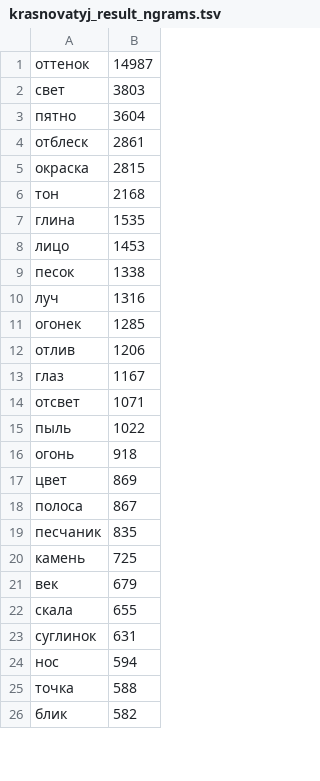
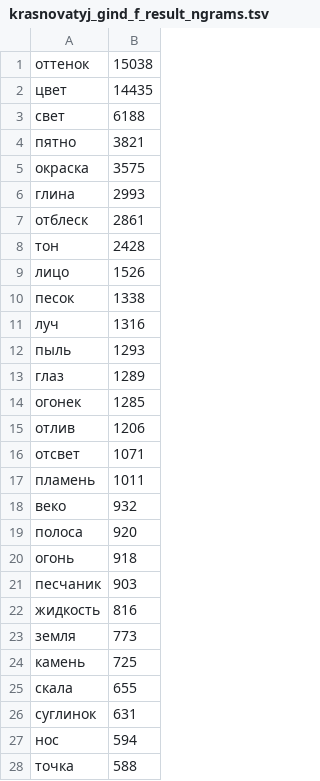
Before and after one commit to Shakurova/ngrams, a TSV file: russian/results/krasnovatyj_gind_f_result_ngrams.tsv (was russian/results/krasnovatyj_result_ngrams.tsv), drawn as a sheet; only a part is shown; the shorter side is filled out with more unchanged rows; the diff covers the shown part only.

```diff
--- a/russian/results/krasnovatyj_result_ngrams.tsv
+++ b/russian/results/krasnovatyj_gind_f_result_ngrams.tsv
@@ -1,22 +1,25 @@
-оттенок	14987
-свет	3803
-пятно	3604
+оттенок	15038
+цвет	14435
+свет	6188
+пятно	3821
+окраска	3575
+глина	2993
 отблеск	2861
-окраска	2815
-тон	2168
-глина	1535
-лицо	1453
+тон	2428
+лицо	1526
 песок	1338
 луч	1316
+пыль	1293
+глаз	1289
 огонек	1285
 отлив	1206
-глаз	1167
 отсвет	1071
-пыль	1022
+пламень	1011
+веко	932
+полоса	920
 огонь	918
-цвет	869
-полоса	867
-песчаник	835
+песчаник	903
+жидкость	816
+земля	773
 камень	725
-век	679
 скала	655
```
Also changed, not shown: 28 added rows, 22 removed rows, 22 moved rows and 4 edited cells elsewhere in this file, russian/results/syroj_gind_f_result_ngrams.tsv, russian/results/vlazhnyj_gind_f_result_ngrams.tsv, 22 other files.
